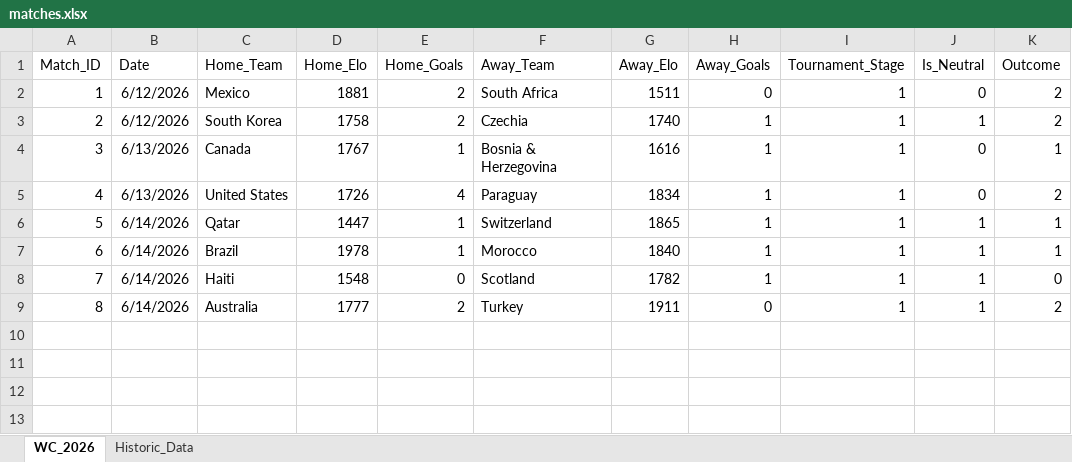
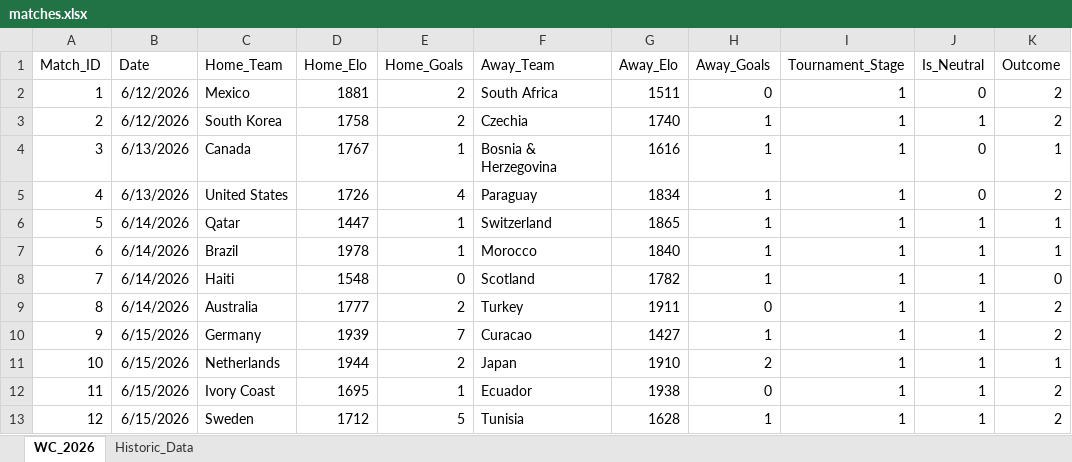
Before and after one commit to joe-ve/world_cup-2026, an Excel workbook: matches.xlsx, sheet WC_2026, drawn as a sheet; values as stored, in another font and other column widths than the file's, no borders; the diff names each change by its address in the sheet, - before the commit and + after, or states it on an @@ line.

Commit message:
Group Day 4

```diff
--- a/matches.xlsx (sheet WC_2026)
+++ b/matches.xlsx (sheet WC_2026)
+row 10: 9 | 6/15/2026 | Germany | 1939 | 7 | Curacao | 1427 | 1 | 1 | 1 | 2
+row 11: 10 | 6/15/2026 | Netherlands | 1944 | 2 | Japan | 1910 | 2 | 1 | 1 | 1
+row 12: 11 | 6/15/2026 | Ivory Coast | 1695 | 1 | Ecuador | 1938 | 0 | 1 | 1 | 2
+row 13: 12 | 6/15/2026 | Sweden | 1712 | 5 | Tunisia | 1628 | 1 | 1 | 1 | 2
```
